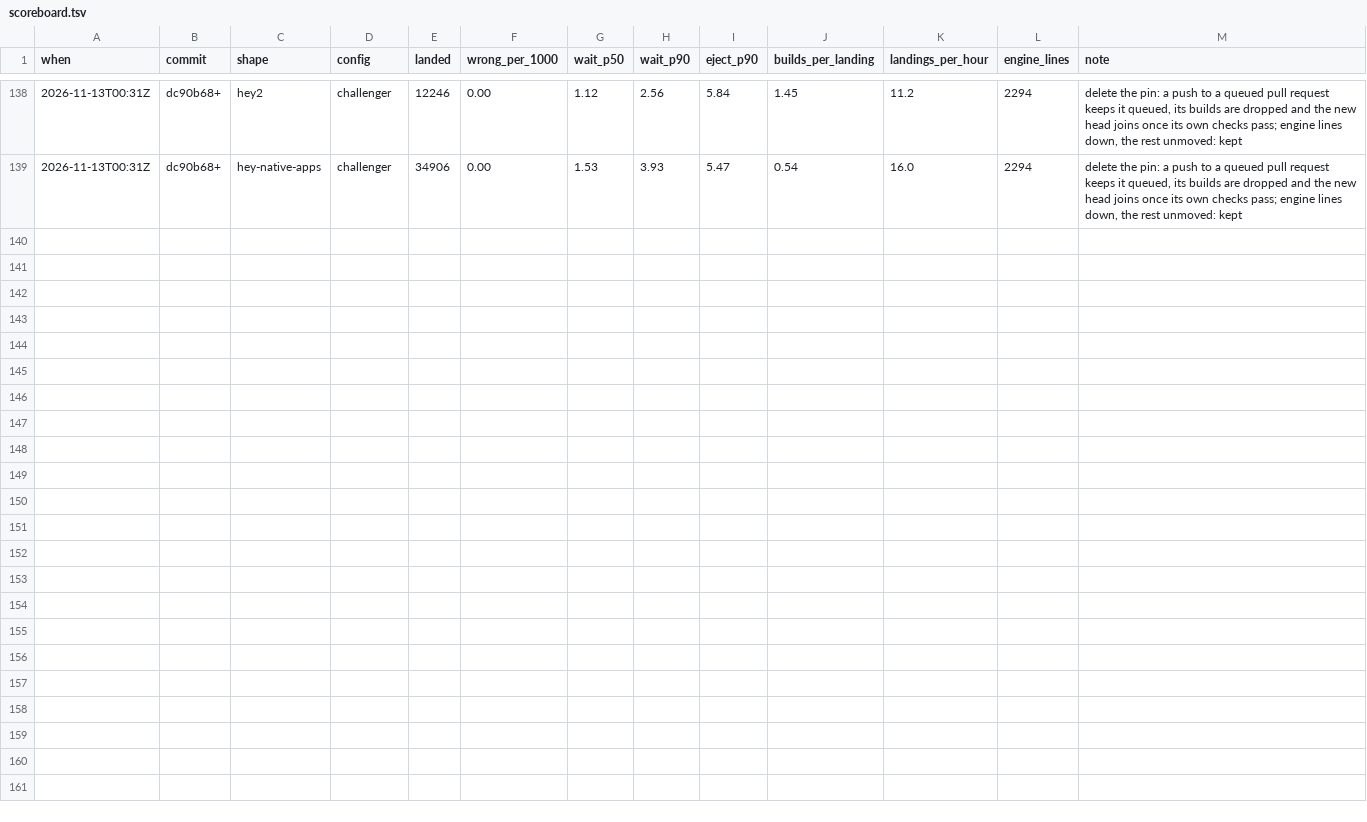
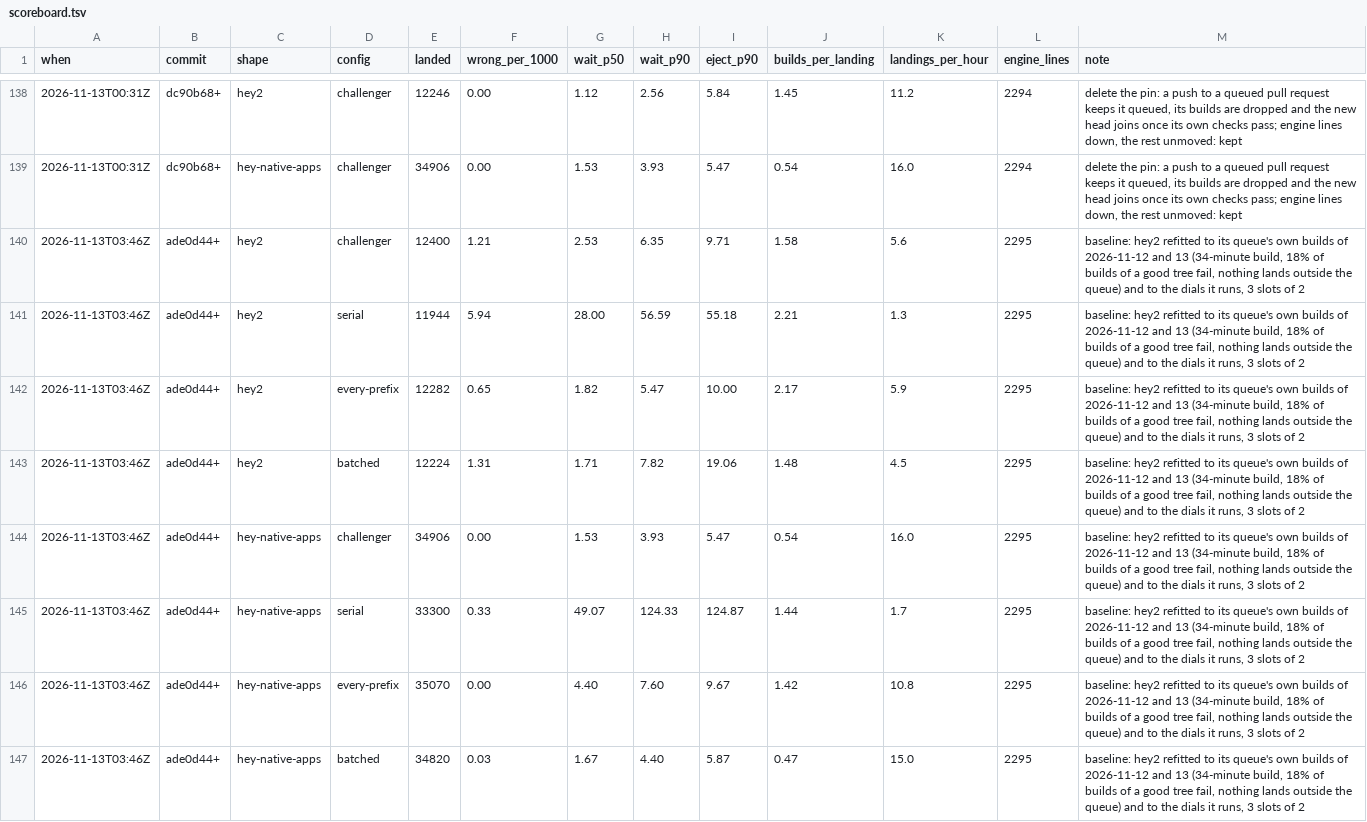
Before and after one commit to basecamp/banyan, a TSV file: eval/scoreboard.tsv, drawn as a sheet; only a part is shown, gaps mark what is left out; the diff names each change by its address in the sheet, - before the commit and + after, or states it on an @@ line.

Commit message:
Refit hey2's simulated shape to what its queue measured
Its queue's own builds from 2026-11-12 and 13: a whole build that passed took
34 minutes, and 8 of 45 builds of trees that also passed failed. Nothing lands
outside the queue now, and the challenger is the dials hey2 runs, 3 slots of 2.
Fresh baselines are recorded, since every row before measured another world.

```diff
--- a/eval/scoreboard.tsv
+++ b/eval/scoreboard.tsv
+row 140: 2026-11-13T03:46Z | ade0d44+ | hey2 | challenger | 12400 | 1.21 | 2.53 | 6.35 | 9.71 | 1.58 | 5.6 | 2295 | baseline: hey2 refitted to its queue's own builds of 2026-11-12 and 13 (34-minute build, 18% of builds of a good tree fail, nothing lands outside the queue) and to the dials it runs, 3 slots of 2
+row 141: 2026-11-13T03:46Z | ade0d44+ | hey2 | serial | 11944 | 5.94 | 28.00 | 56.59 | 55.18 | 2.21 | 1.3 | 2295 | baseline: hey2 refitted to its queue's own builds of 2026-11-12 and 13 (34-minute build, 18% of builds of a good tree fail, nothing lands outside the queue) and to the dials it runs, 3 slots of 2
+row 142: 2026-11-13T03:46Z | ade0d44+ | hey2 | every-prefix | 12282 | 0.65 | 1.82 | 5.47 | 10.00 | 2.17 | 5.9 | 2295 | baseline: hey2 refitted to its queue's own builds of 2026-11-12 and 13 (34-minute build, 18% of builds of a good tree fail, nothing lands outside the queue) and to the dials it runs, 3 slots of 2
+row 143: 2026-11-13T03:46Z | ade0d44+ | hey2 | batched | 12224 | 1.31 | 1.71 | 7.82 | 19.06 | 1.48 | 4.5 | 2295 | baseline: hey2 refitted to its queue's own builds of 2026-11-12 and 13 (34-minute build, 18% of builds of a good tree fail, nothing lands outside the queue) and to the dials it runs, 3 slots of 2
+row 144: 2026-11-13T03:46Z | ade0d44+ | hey-native-apps | challenger | 34906 | 0.00 | 1.53 | 3.93 | 5.47 | 0.54 | 16.0 | 2295 | baseline: hey2 refitted to its queue's own builds of 2026-11-12 and 13 (34-minute build, 18% of builds of a good tree fail, nothing lands outside the queue) and to the dials it runs, 3 slots of 2
+row 145: 2026-11-13T03:46Z | ade0d44+ | hey-native-apps | serial | 33300 | 0.33 | 49.07 | 124.33 | 124.87 | 1.44 | 1.7 | 2295 | baseline: hey2 refitted to its queue's own builds of 2026-11-12 and 13 (34-minute build, 18% of builds of a good tree fail, nothing lands outside the queue) and to the dials it runs, 3 slots of 2
+row 146: 2026-11-13T03:46Z | ade0d44+ | hey-native-apps | every-prefix | 35070 | 0.00 | 4.40 | 7.60 | 9.67 | 1.42 | 10.8 | 2295 | baseline: hey2 refitted to its queue's own builds of 2026-11-12 and 13 (34-minute build, 18% of builds of a good tree fail, nothing lands outside the queue) and to the dials it runs, 3 slots of 2
+row 147: 2026-11-13T03:46Z | ade0d44+ | hey-native-apps | batched | 34820 | 0.03 | 1.67 | 4.40 | 5.87 | 0.47 | 15.0 | 2295 | baseline: hey2 refitted to its queue's own builds of 2026-11-12 and 13 (34-minute build, 18% of builds of a good tree fail, nothing lands outside the queue) and to the dials it runs, 3 slots of 2
```
Also changed, not shown: 1 other file.
